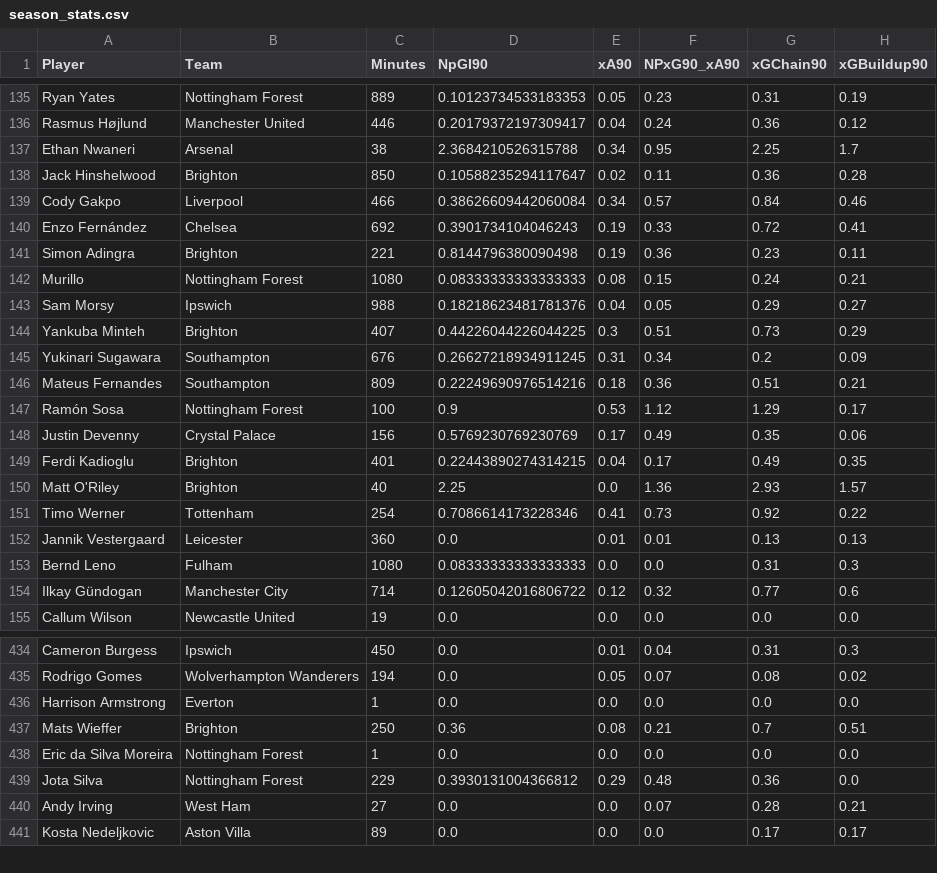
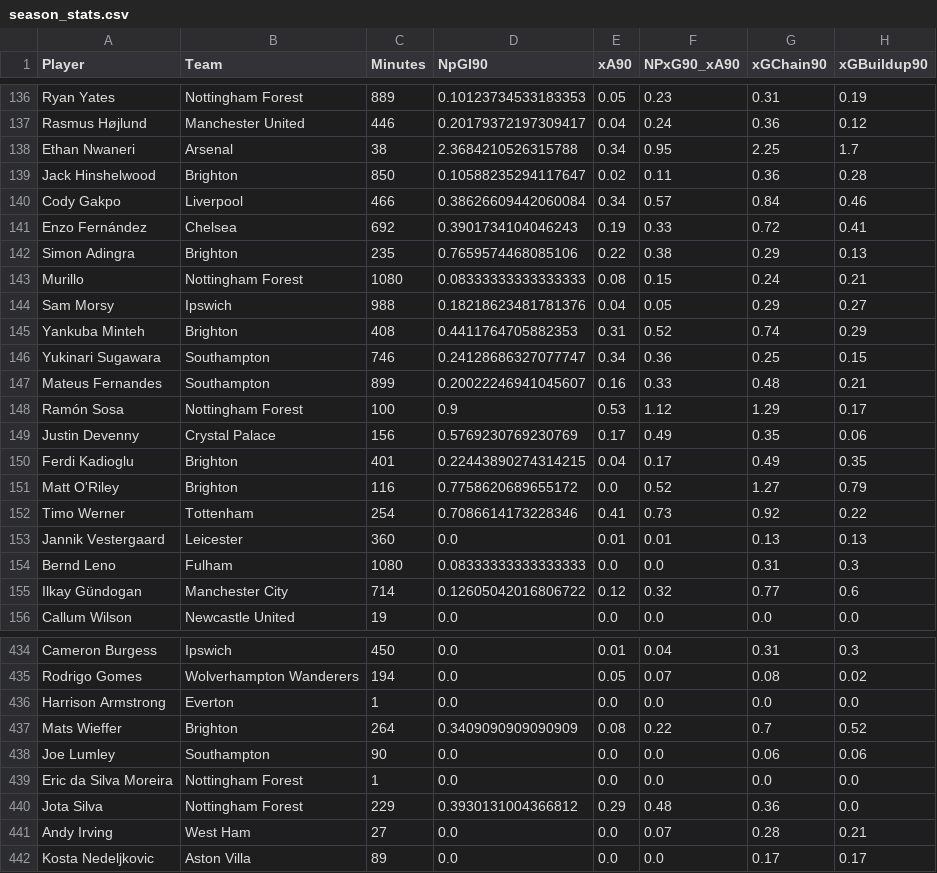
Before and after one commit to oforiik/fpl-assistant, a CSV file: data/season_stats.csv, drawn as a sheet; only a part is shown, gaps mark what is left out; the diff covers the shown part only.

```diff
--- a/data/season_stats.csv
+++ b/data/season_stats.csv
@@ -140,8 +141,8 @@ Cody Gakpo,Liverpool,466,0.38626609442060084,0.34,0.57,0.84,0.46
 Enzo Fernández,Chelsea,692,0.3901734104046243,0.19,0.33,0.72,0.41
-Simon Adingra,Brighton,221,0.8144796380090498,0.19,0.36,0.23,0.11
+Simon Adingra,Brighton,235,0.7659574468085106,0.22,0.38,0.29,0.13
 Murillo,Nottingham Forest,1080,0.08333333333333333,0.08,0.15,0.24,0.21
 Sam Morsy,Ipswich,988,0.18218623481781376,0.04,0.05,0.29,0.27
-Yankuba Minteh,Brighton,407,0.44226044226044225,0.3,0.51,0.73,0.29
-Yukinari Sugawara,Southampton,676,0.26627218934911245,0.31,0.34,0.2,0.09
-Mateus Fernandes,Southampton,809,0.22249690976514216,0.18,0.36,0.51,0.21
+Yankuba Minteh,Brighton,408,0.4411764705882353,0.31,0.52,0.74,0.29
+Yukinari Sugawara,Southampton,746,0.24128686327077747,0.34,0.36,0.25,0.15
+Mateus Fernandes,Southampton,899,0.20022246941045607,0.16,0.33,0.48,0.21
 Ramón Sosa,Nottingham Forest,100,0.9,0.53,1.12,1.29,0.17
@@ -149,3 +150,3 @@ Justin Devenny,Crystal Palace,156,0.5769230769230769,0.17,0.49,0.35,0.06
 Ferdi Kadioglu,Brighton,401,0.22443890274314215,0.04,0.17,0.49,0.35
-Matt O'Riley,Brighton,40,2.25,0.0,1.36,2.93,1.57
+Matt O'Riley,Brighton,116,0.7758620689655172,0.0,0.52,1.27,0.79
 Timo Werner,Tottenham,254,0.7086614173228346,0.41,0.73,0.92,0.22
@@ -436,3 +436,4 @@ Rodrigo Gomes,Wolverhampton Wanderers,194,0.0,0.05,0.07,0.08,0.02
 Harrison Armstrong,Everton,1,0.0,0.0,0.0,0.0,0.0
-Mats Wieffer,Brighton,250,0.36,0.08,0.21,0.7,0.51
+Mats Wieffer,Brighton,264,0.3409090909090909,0.08,0.22,0.7,0.52
+Joe Lumley,Southampton,90,0.0,0.0,0.0,0.06,0.06
 Eric da Silva Moreira,Nottingham Forest,1,0.0,0.0,0.0,0.0,0.0
```
Also changed, not shown: 2 added rows, 2 removed rows and 102 edited cells elsewhere in this file, data/form_stats.csv.
